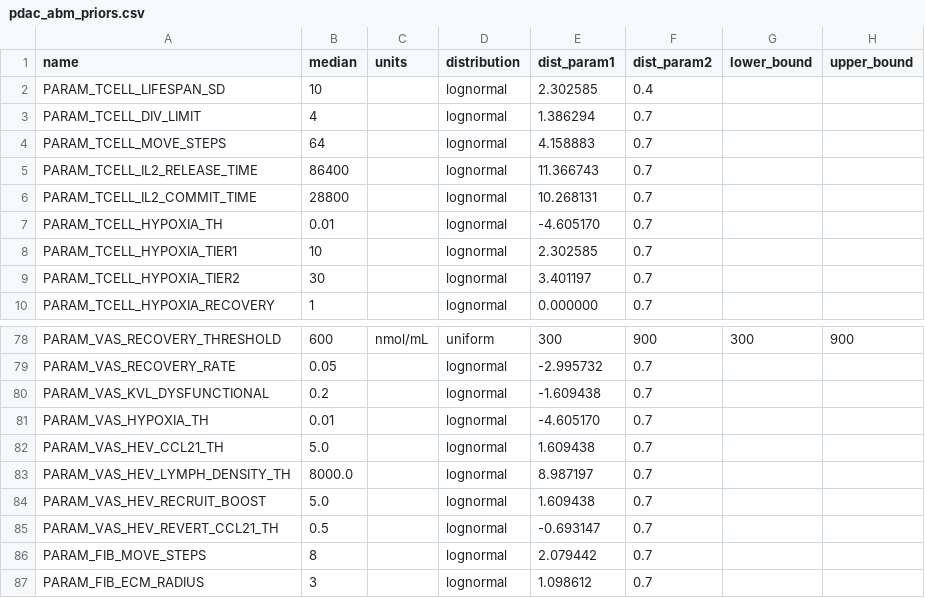
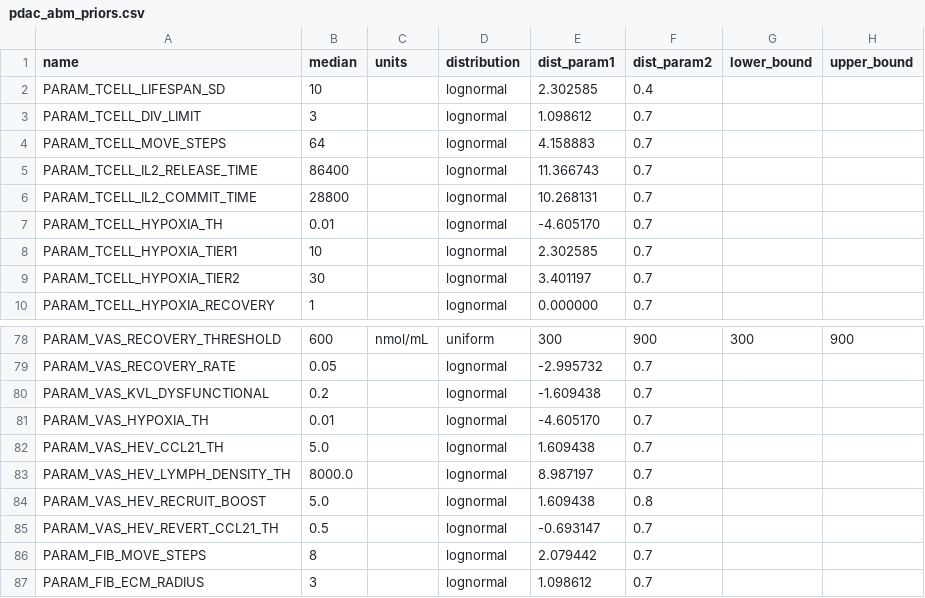
Before and after one commit to popellab/SPQSP_PDAC, a CSV file: PDAC/sim/resource/pdac_abm_priors.csv, drawn as a sheet; only a part is shown, gaps mark what is left out; the diff covers the shown part only.

```diff
--- a/PDAC/sim/resource/pdac_abm_priors.csv
+++ b/PDAC/sim/resource/pdac_abm_priors.csv
@@ -2,3 +2,3 @@ name,median,units,distribution,dist_param1,dist_param2,lower_bound,upper_bound
 PARAM_TCELL_LIFESPAN_SD,10,,lognormal,2.302585,0.4,,
-PARAM_TCELL_DIV_LIMIT,4,,lognormal,1.386294,0.7,,
+PARAM_TCELL_DIV_LIMIT,3,,lognormal,1.098612,0.7,,
 PARAM_TCELL_MOVE_STEPS,64,,lognormal,4.158883,0.7,,
@@ -83,3 +83,3 @@ PARAM_VAS_HEV_CCL21_TH,5.0,,lognormal,1.609438,0.7,,
 PARAM_VAS_HEV_LYMPH_DENSITY_TH,8000.0,,lognormal,8.987197,0.7,,
-PARAM_VAS_HEV_RECRUIT_BOOST,5.0,,lognormal,1.609438,0.7,,
+PARAM_VAS_HEV_RECRUIT_BOOST,5.0,,lognormal,1.609438,0.8,,
 PARAM_VAS_HEV_REVERT_CCL21_TH,0.5,,lognormal,-0.693147,0.7,,
```
Also changed, not shown: 1 added row and 30 edited cells elsewhere in this file, PDAC/sim/resource/pdac_qsp_priors.csv, 30 other files.
